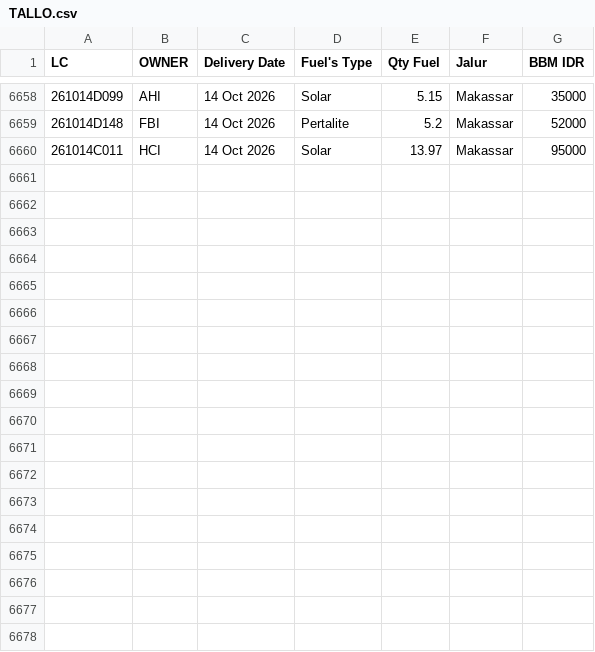
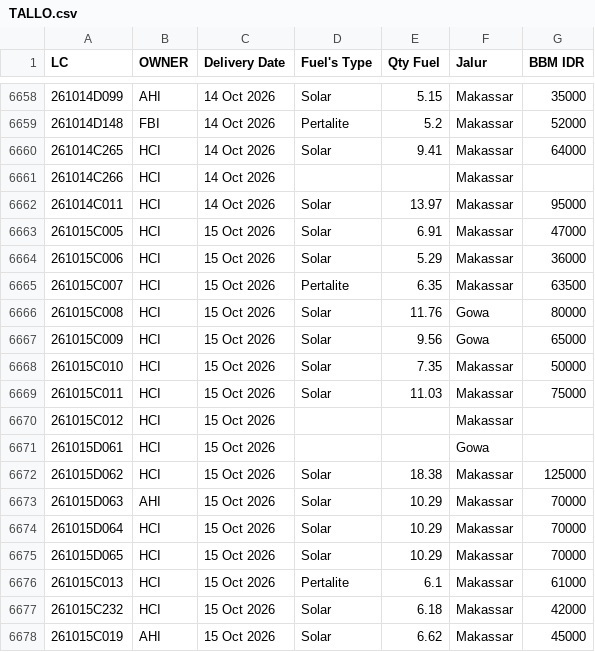
Before and after one commit to heylilyloops/Dashboard-Fuel-Usage-, a CSV file: data/TALLO.csv, drawn as a sheet; only a part is shown, gaps mark what is left out; the diff covers the shown part only; the diff names each change by its address in the sheet, - before the commit and + after, or states it on an @@ line.

```diff
--- a/data/TALLO.csv
+++ b/data/TALLO.csv
+row 6660: 261014C265 | HCI | 14 Oct 2026 | Solar | 9.41 | Makassar | 64000
+row 6661: 261014C266 | HCI | 14 Oct 2026 |  |  | Makassar
+row 6663: 261015C005 | HCI | 15 Oct 2026 | Solar | 6.91 | Makassar | 47000
+row 6664: 261015C006 | HCI | 15 Oct 2026 | Solar | 5.29 | Makassar | 36000
+row 6665: 261015C007 | HCI | 15 Oct 2026 | Pertalite | 6.35 | Makassar | 63500
+row 6666: 261015C008 | HCI | 15 Oct 2026 | Solar | 11.76 | Gowa | 80000
+row 6667: 261015C009 | HCI | 15 Oct 2026 | Solar | 9.56 | Gowa | 65000
+row 6668: 261015C010 | HCI | 15 Oct 2026 | Solar | 7.35 | Makassar | 50000
+row 6669: 261015C011 | HCI | 15 Oct 2026 | Solar | 11.03 | Makassar | 75000
+row 6670: 261015C012 | HCI | 15 Oct 2026 |  |  | Makassar
+row 6671: 261015D061 | HCI | 15 Oct 2026 |  |  | Gowa
+row 6672: 261015D062 | HCI | 15 Oct 2026 | Solar | 18.38 | Makassar | 125000
+row 6673: 261015D063 | AHI | 15 Oct 2026 | Solar | 10.29 | Makassar | 70000
+row 6674: 261015D064 | HCI | 15 Oct 2026 | Solar | 10.29 | Makassar | 70000
+row 6675: 261015D065 | HCI | 15 Oct 2026 | Solar | 10.29 | Makassar | 70000
+row 6676: 261015C013 | HCI | 15 Oct 2026 | Pertalite | 6.1 | Makassar | 61000
+row 6677: 261015C232 | HCI | 15 Oct 2026 | Solar | 6.18 | Makassar | 42000
+row 6678: 261015C019 | AHI | 15 Oct 2026 | Solar | 6.62 | Makassar | 45000
```
Also changed, not shown: 10 added rows elsewhere in this file, data/BKS_HCI_BALIKPAPAN.csv, data/HCI_CIKUPA.csv, 13 other files.
